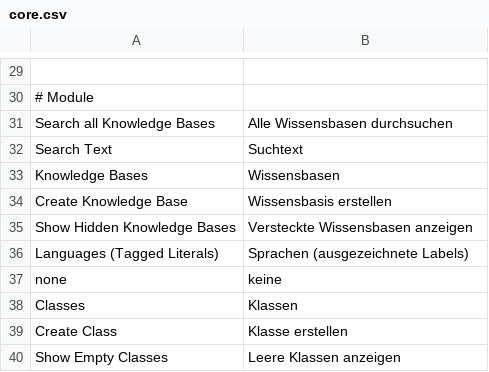
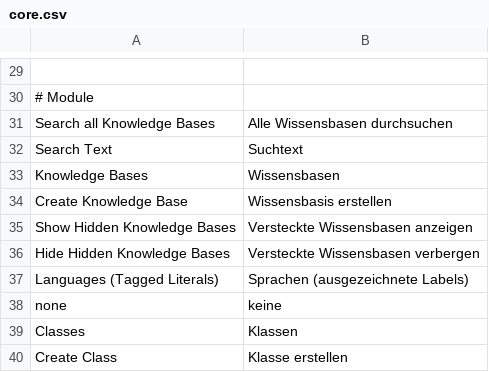
Before and after one commit to AKSW/OntoWiki, a CSV file: extensions/translations/de/core.csv, drawn as a sheet; only a part is shown, gaps mark what is left out; the shorter side is filled out with more unchanged rows.

```diff
--- a/extensions/translations/de/core.csv
+++ b/extensions/translations/de/core.csv
@@ -35,2 +35,3 @@ Create Knowledge Base;Wissensbasis erstellen
 Show Hidden Knowledge Bases;Versteckte Wissensbasen anzeigen
+Hide Hidden Knowledge Bases;Versteckte Wissensbasen verbergen
 Languages (Tagged Literals);Sprachen (ausgezeichnete Labels)
```
Also changed, not shown: 5 other files.
